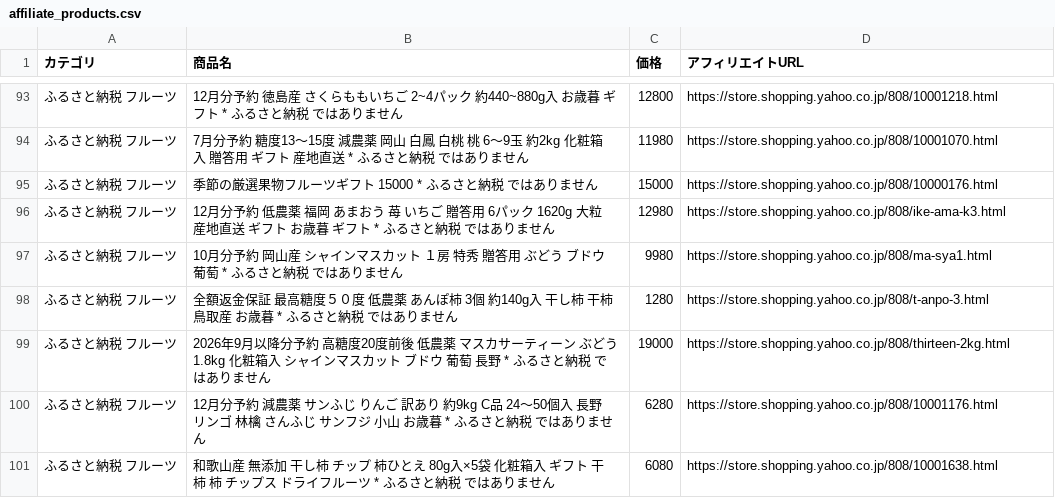
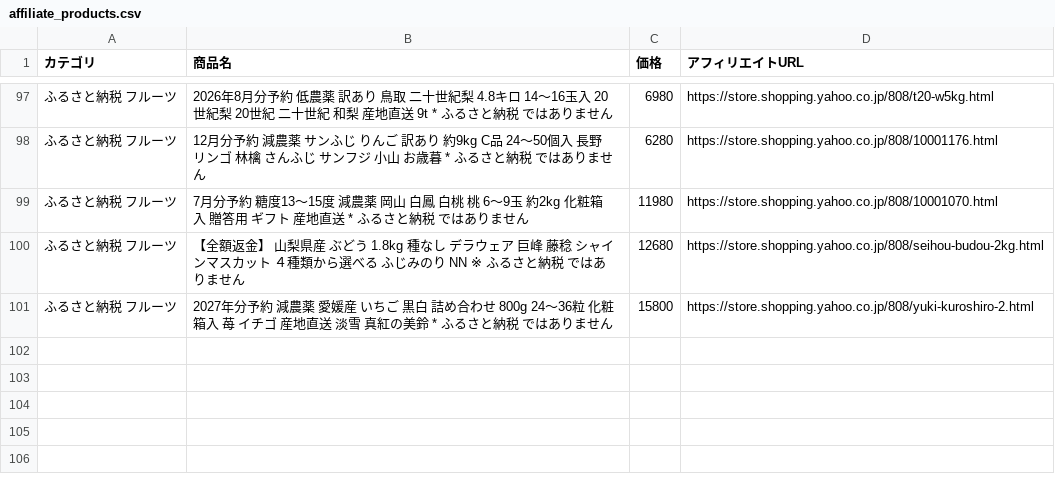
Before and after one commit to nrh44702-cell/yahoo-furusato, a CSV file: affiliate_products.csv, drawn as a sheet; only a part is shown, gaps mark what is left out; the diff covers the shown part only.

```diff
--- a/affiliate_products.csv
+++ b/affiliate_products.csv
@@ -93,9 +97,5 @@
-ふるさと納税 フルーツ,12月分予約 徳島産 さくらももいちご 2~4パック 約440~880g入  お歳暮 ギフト * ふるさと納税 ではありません,12800,https://store.shopping.yahoo.co.jp/808/10001218.html
+ふるさと納税 フルーツ,2026年8月分予約 低農薬 訳あり 鳥取 二十世紀梨 4.8キロ 14〜16玉入  20世紀梨 20世紀 二十世紀 和梨 産地直送 9t * ふるさと納税 ではありません,6980,https://store.shopping.yahoo.co.jp/808/t20-w5kg.html
+ふるさと納税 フルーツ,12月分予約 減農薬 サンふじ りんご 訳あり 約9kg C品  24〜50個入 長野 リンゴ 林檎 さんふじ サンフジ 小山 お歳暮 * ふるさと納税 ではありません,6280,https://store.shopping.yahoo.co.jp/808/10001176.html
 ふるさと納税 フルーツ,7月分予約 糖度13〜15度 減農薬 岡山 白鳳 白桃 桃 6〜9玉 約2kg 化粧箱入 贈答用 ギフト  産地直送 * ふるさと納税 ではありません,11980,https://store.shopping.yahoo.co.jp/808/10001070.html
-ふるさと納税 フルーツ,季節の厳選果物フルーツギフト 15000 * ふるさと納税 ではありません,15000,https://store.shopping.yahoo.co.jp/808/10000176.html
-ふるさと納税 フルーツ,12月分予約 低農薬 福岡 あまおう 苺 いちご 贈答用 6パック 1620g 大粒 産地直送 ギフト お歳暮 ギフト * ふるさと納税 ではありません,12980,https://store.shopping.yahoo.co.jp/808/ike-ama-k3.html
-ふるさと納税 フルーツ,10月分予約 岡山産 シャインマスカット １房 特秀 贈答用 ぶどう ブドウ 葡萄 * ふるさと納税 ではありません,9980,https://store.shopping.yahoo.co.jp/808/ma-sya1.html
-ふるさと納税 フルーツ,全額返金保証 最高糖度５０度 低農薬 あんぽ柿 3個 約140g入 干し柿  干柿 鳥取産 お歳暮 * ふるさと納税 ではありません,1280,https://store.shopping.yahoo.co.jp/808/t-anpo-3.html
-ふるさと納税 フルーツ,2026年9月以降分予約  高糖度20度前後 低農薬 マスカサーティーン ぶどう 1.8kg 化粧箱入 シャインマスカット ブドウ 葡萄 長野 * ふるさと納税 ではありません,19000,https://store.shopping.yahoo.co.jp/808/thirteen-2kg.html
-ふるさと納税 フルーツ,12月分予約 減農薬 サンふじ りんご 訳あり 約9kg C品  24〜50個入 長野 リンゴ 林檎 さんふじ サンフジ 小山 お歳暮 * ふるさと納税 ではありません,6280,https://store.shopping.yahoo.co.jp/808/10001176.html
-ふるさと納税 フルーツ,和歌山産 無添加 干し柿 チップ 柿ひとえ 80g入×5袋 化粧箱入 ギフト  干柿 柿 チップス ドライフルーツ * ふるさと納税 ではありません,6080,https://store.shopping.yahoo.co.jp/808/10001638.html
+ふるさと納税 フルーツ,【全額返金】 山梨県産 ぶどう 1.8kg 種なし デラウェア 巨峰 藤稔 シャインマスカット ４種類から選べる ふじみのり NN ※ ふるさと納税 ではありません,12680,https://store.shopping.yahoo.co.jp/808/seihou-budou-2kg.html
+ふるさと納税 フルーツ,2027年分予約 減農薬 愛媛産 いちご 黒白 詰め合わせ 800g 24〜36粒 化粧箱入 苺 イチゴ 産地直送 淡雪 真紅の美鈴 * ふるさと納税 ではありません,15800,https://store.shopping.yahoo.co.jp/808/yuki-kuroshiro-2.html
```
Also changed, not shown: 8 added rows, 6 removed rows, 20 moved rows and 14 edited cells elsewhere in this file, 1 other file.
